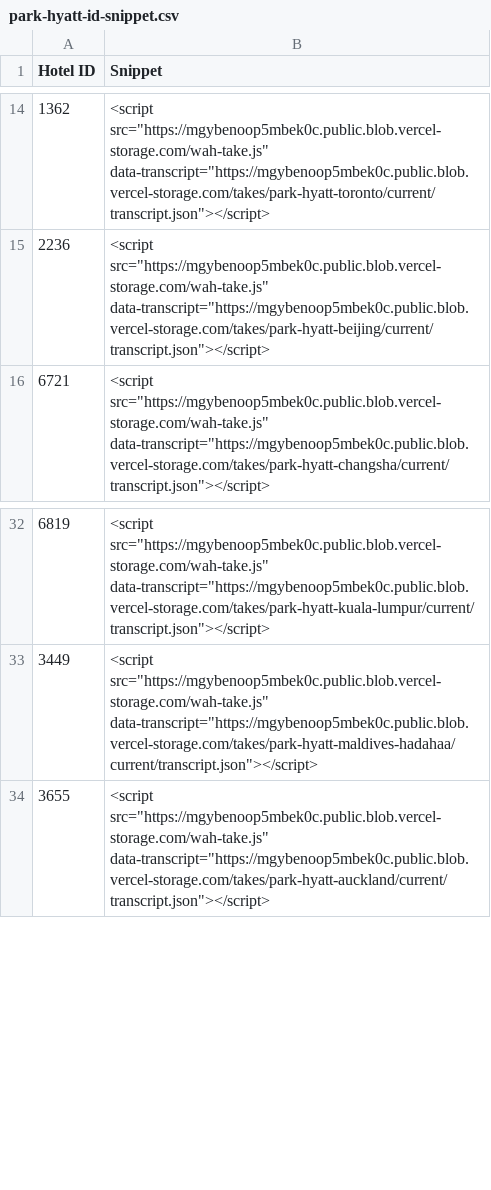
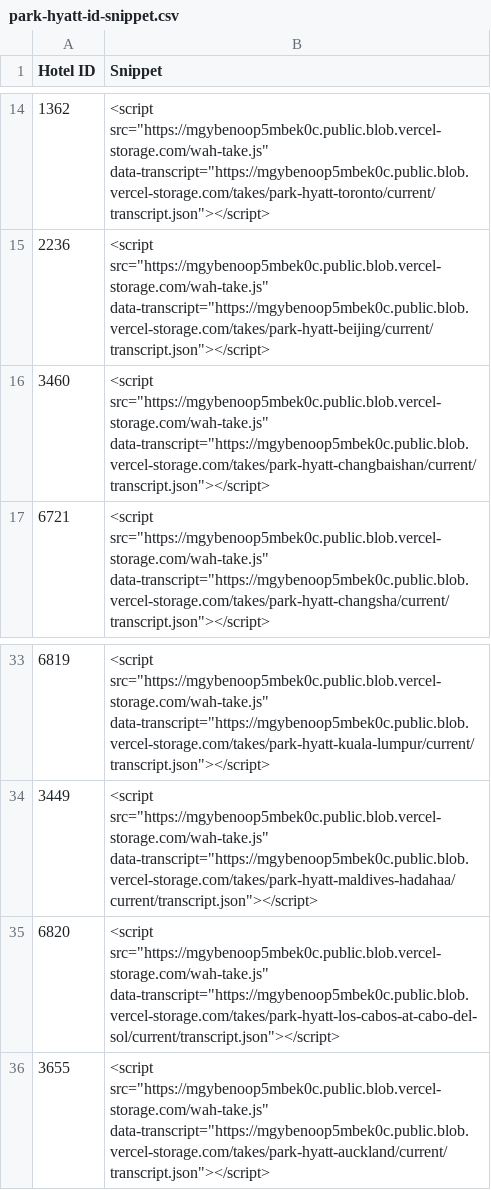
Before and after one commit to Vincenzo182631/whatahotel-voice, a CSV file: exports/park-hyatt-id-snippet.csv, drawn as a sheet; only a part is shown, gaps mark what is left out.

```diff
--- a/exports/park-hyatt-id-snippet.csv
+++ b/exports/park-hyatt-id-snippet.csv
@@ -15,2 +15,3 @@ Hotel ID,Snippet
 2236,"<script src=""https://mgybenoop5mbek0c.public.blob.vercel-storage.com/wah-take.js"" data-transcript=""https://mgybenoop5mbek0c.public.blob.vercel-storage.com/takes/park-hyatt-beijing/current/transcript.json""></script>"
+3460,"<script src=""https://mgybenoop5mbek0c.public.blob.vercel-storage.com/wah-take.js"" data-transcript=""https://mgybenoop5mbek0c.public.blob.vercel-storage.com/takes/park-hyatt-changbaishan/current/transcript.json""></script>"
 6721,"<script src=""https://mgybenoop5mbek0c.public.blob.vercel-storage.com/wah-take.js"" data-transcript=""https://mgybenoop5mbek0c.public.blob.vercel-storage.com/takes/park-hyatt-changsha/current/transcript.json""></script>"
@@ -33,2 +34,3 @@ Hotel ID,Snippet
 3449,"<script src=""https://mgybenoop5mbek0c.public.blob.vercel-storage.com/wah-take.js"" data-transcript=""https://mgybenoop5mbek0c.public.blob.vercel-storage.com/takes/park-hyatt-maldives-hadahaa/current/transcript.json""></script>"
+6820,"<script src=""https://mgybenoop5mbek0c.public.blob.vercel-storage.com/wah-take.js"" data-transcript=""https://mgybenoop5mbek0c.public.blob.vercel-storage.com/takes/park-hyatt-los-cabos-at-cabo-del-sol/current/transcript.json""></script>"
 3655,"<script src=""https://mgybenoop5mbek0c.public.blob.vercel-storage.com/wah-take.js"" data-transcript=""https://mgybenoop5mbek0c.public.blob.vercel-storage.com/takes/park-hyatt-auckland/current/transcript.json""></script>"
```
Also changed, not shown: exports/park-hyatt-admin.csv, 1 other file.
